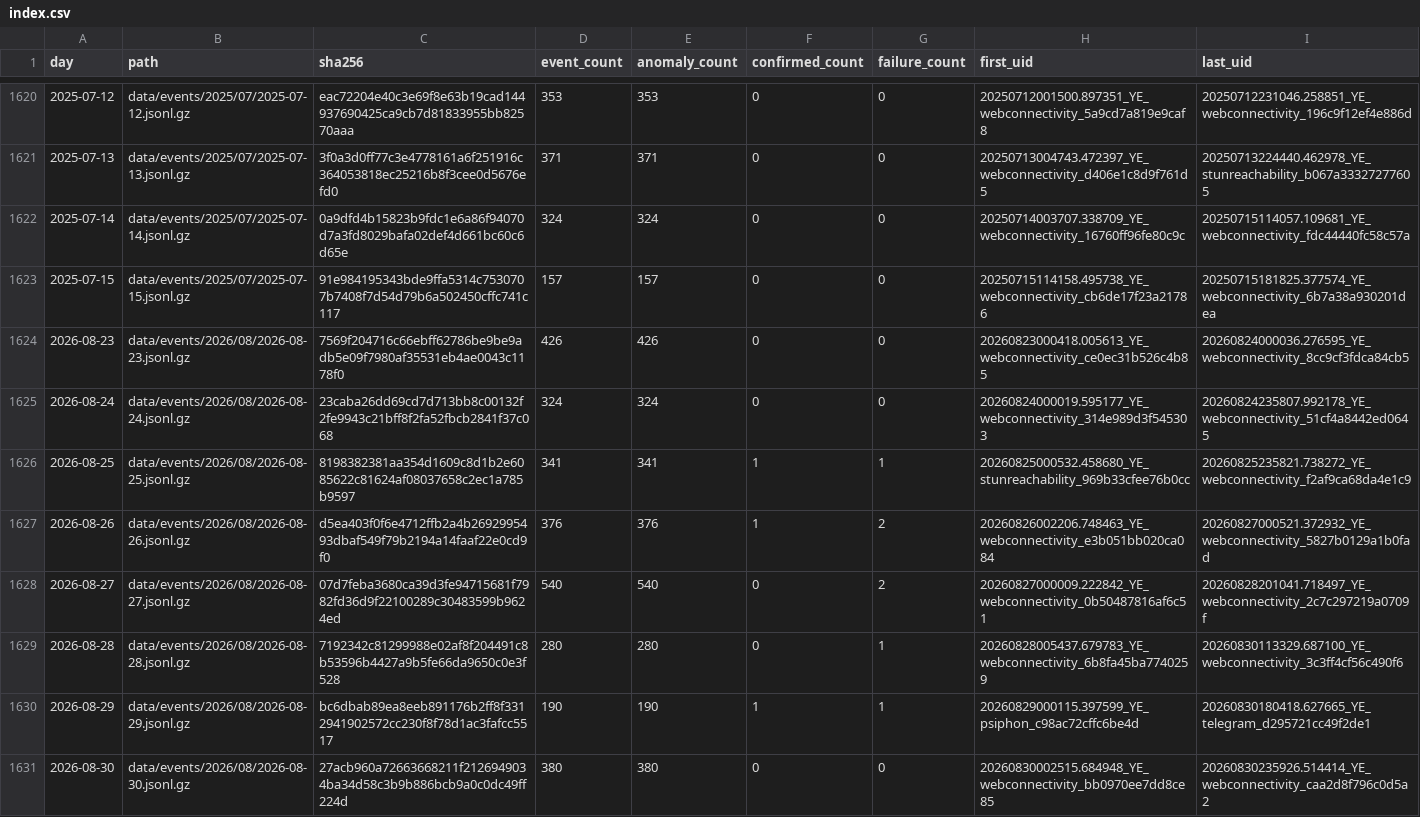
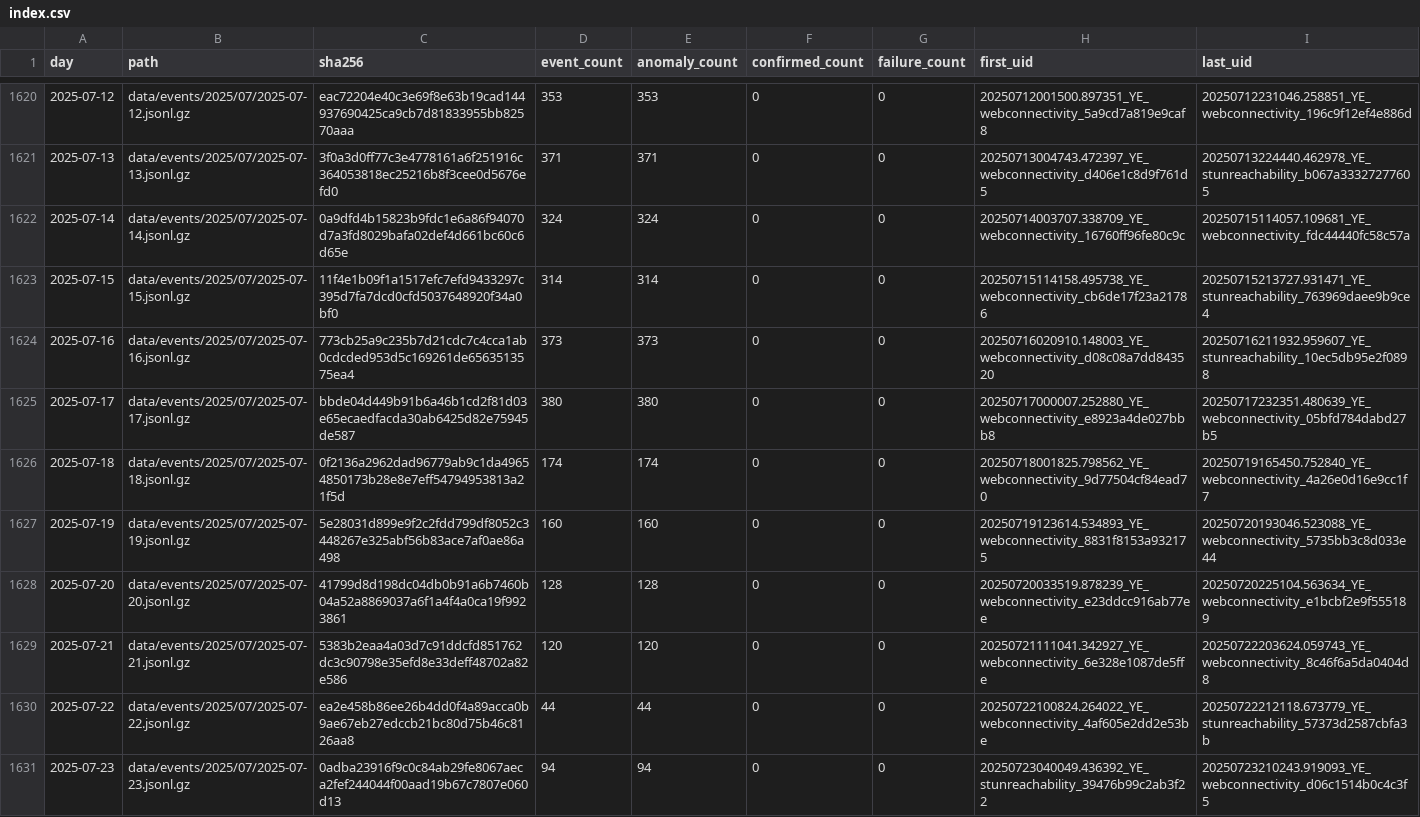
Before and after one commit to FreeTheDotYE/ye-censorship-evidence, a CSV file: data/events/index.csv, drawn as a sheet; only a part is shown, gaps mark what is left out; the shorter side is filled out with more unchanged rows; the diff covers the shown part only.

Commit message:
data: update OONI evidence

```diff
--- a/data/events/index.csv
+++ b/data/events/index.csv
@@ -1622,2 +1622,10 @@ day,path,sha256,event_count,anomaly_count,confirmed_count,failure_count,first_ui
 2025-07-14,data/events/2025/07/2025-07-14.jsonl.gz,0a9dfd4b15823b9fdc1e6a86f94070d7a3fd8029bafa02def4d661bc60c6d65e,324,324,0,0,20250714003707.338709_YE_webconnectivity_16760ff96fe80c9c,20250715114057.109681_YE_webconnectivity_fdc44440fc58c57a
-2025-07-15,data/events/2025/07/2025-07-15.jsonl.gz,91e984195343bde9ffa5314c7530707b7408f7d54d79b6a502450cffc741c117,157,157,0,0,20250715114158.495738_YE_webconnectivity_cb6de17f23a21786,20250715181825.377574_YE_webconnectivity_6b7a38a930201dea
+2025-07-15,data/events/2025/07/2025-07-15.jsonl.gz,11f4e1b09f1a1517efc7efd9433297c395d7fa7dcd0cfd5037648920f34a0bf0,314,314,0,0,20250715114158.495738_YE_webconnectivity_cb6de17f23a21786,20250715213727.931471_YE_stunreachability_763969daee9b9ce4
+2025-07-16,data/events/2025/07/2025-07-16.jsonl.gz,773cb25a9c235b7d21cdc7c4cca1ab0cdcded953d5c169261de6563513575ea4,373,373,0,0,20250716020910.148003_YE_webconnectivity_d08c08a7dd843520,20250716211932.959607_YE_stunreachability_10ec5db95e2f0898
+2025-07-17,data/events/2025/07/2025-07-17.jsonl.gz,bbde04d449b91b6a46b1cd2f81d03e65ecaedfacda30ab6425d82e75945de587,380,380,0,0,20250717000007.252880_YE_webconnectivity_e8923a4de027bbb8,20250717232351.480639_YE_webconnectivity_05bfd784dabd27b5
+2025-07-18,data/events/2025/07/2025-07-18.jsonl.gz,0f2136a2962dad96779ab9c1da49654850173b28e8e7eff54794953813a21f5d,174,174,0,0,20250718001825.798562_YE_webconnectivity_9d77504cf84ead70,20250719165450.752840_YE_webconnectivity_4a26e0d16e9cc1f7
+2025-07-19,data/events/2025/07/2025-07-19.jsonl.gz,5e28031d899e9f2c2fdd799df8052c3448267e325abf56b83ace7af0ae86a498,160,160,0,0,20250719123614.534893_YE_webconnectivity_8831f8153a932175,20250720193046.523088_YE_webconnectivity_5735bb3c8d033e44
+2025-07-20,data/events/2025/07/2025-07-20.jsonl.gz,41799d8d198dc04db0b91a6b7460b04a52a8869037a6f1a4f4a0ca19f9923861,128,128,0,0,20250720033519.878239_YE_webconnectivity_e23ddcc916ab77ee,20250720225104.563634_YE_webconnectivity_e1bcbf2e9f555189
+2025-07-21,data/events/2025/07/2025-07-21.jsonl.gz,5383b2eaa4a03d7c91ddcfd851762dc3c90798e35efd8e33deff48702a82e586,120,120,0,0,20250721111041.342927_YE_webconnectivity_6e328e1087de5ffe,20250722203624.059743_YE_webconnectivity_8c46f6a5da0404d8
+2025-07-22,data/events/2025/07/2025-07-22.jsonl.gz,ea2e458b86ee26b4dd0f4a89acca0b9ae67eb27edccb21bc80d75b46c8126aa8,44,44,0,0,20250722100824.264022_YE_webconnectivity_4af605e2dd2e53be,20250722212118.673779_YE_stunreachability_57373d2587cbfa3b
+2025-07-23,data/events/2025/07/2025-07-23.jsonl.gz,0adba23916f9c0c84ab29fe8067aeca2fef244044f00aad19b67c7807e060d13,94,94,0,0,20250723040049.436392_YE_stunreachability_39476b99c2ab3f22,20250723210243.919093_YE_webconnectivity_d06c1514b0c4c3f5
```
Also changed, not shown: 9 added rows and 4 edited cells elsewhere in this file, data/aggregates/daily_by_network.csv, data/aggregates/daily_by_test.csv, 22 other files.
